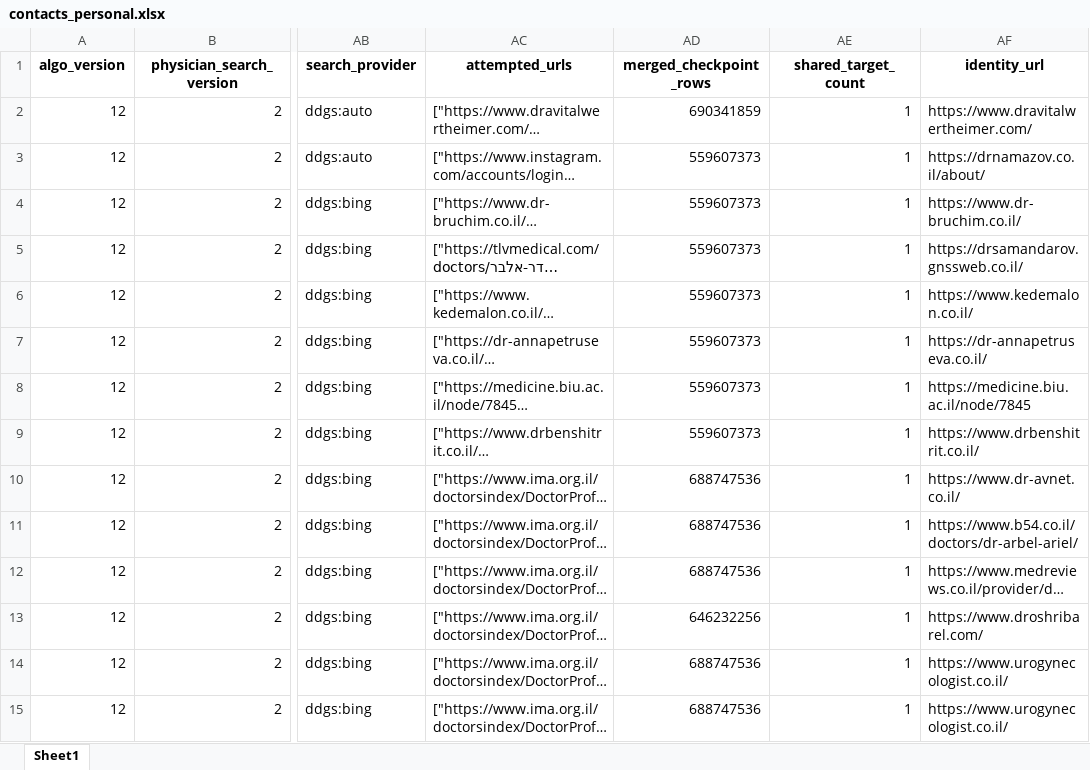
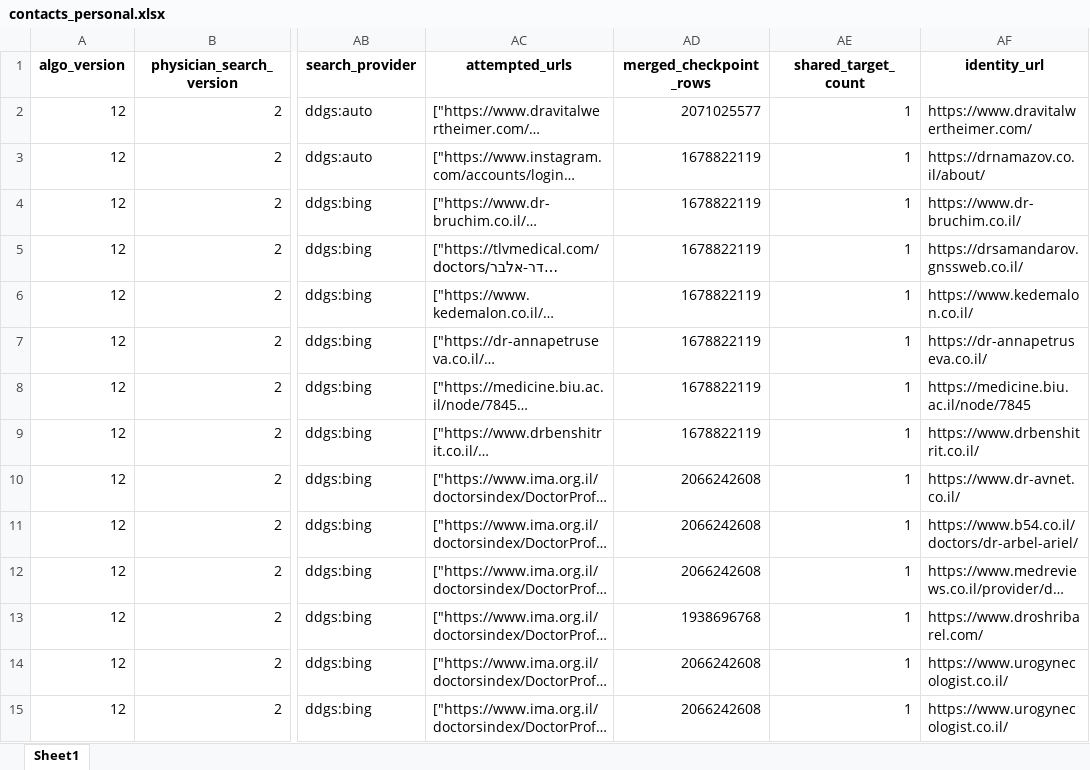
Before and after one commit to guyrofe-create/professional-contact-research-agent, an Excel workbook: output/contacts_personal.xlsx, sheet Sheet1, drawn as a sheet; only a part is shown, gaps mark what is left out; long unchanged cells end in …; values as stored, in another font and other column widths than the file's, no borders; the diff covers the shown part only; the diff names each change by its address in the sheet, - before the commit and + after, or states it on an @@ line.

```diff
--- a/output/contacts_personal.xlsx (sheet Sheet1)
+++ b/output/contacts_personal.xlsx (sheet Sheet1)
-AD2 (merged_checkpoint_rows): 690341859
+AD2 (merged_checkpoint_rows): 2071025577
-AD3:AD9 (merged_checkpoint_rows): 559607373
+AD3:AD9 (merged_checkpoint_rows): 1678822119
-AD10:AD12 (merged_checkpoint_rows): 688747536
+AD10:AD12 (merged_checkpoint_rows): 2066242608
-AD13 (merged_checkpoint_rows): 646232256
+AD13 (merged_checkpoint_rows): 1938696768
-AD14:AD15 (merged_checkpoint_rows): 688747536
+AD14:AD15 (merged_checkpoint_rows): 2066242608
```
Also changed, not shown: 100 edited cells elsewhere in this sheet, output/contacts.xlsx, output/contacts_organization.xlsx, 11 other files.
